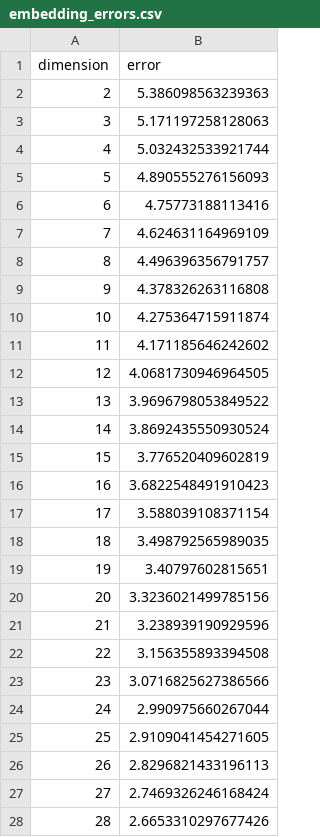
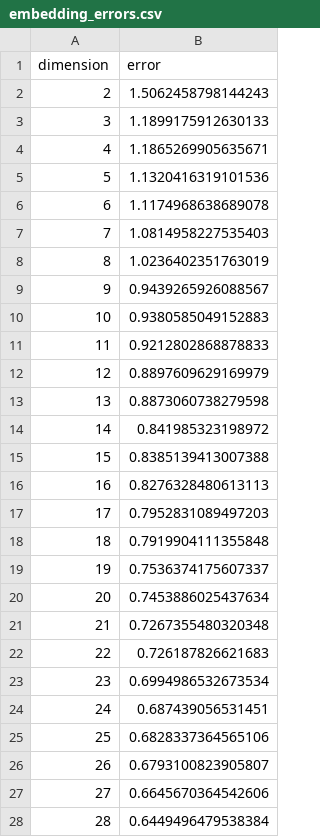
Before and after one commit to FetraFex/series_temporelles_henon, a CSV file: results/embedding_experiments/maxdim_60/embedding_errors.csv, drawn as a sheet; only a part is shown; the diff covers the shown part only.

```diff
--- a/results/embedding_experiments/maxdim_60/embedding_errors.csv
+++ b/results/embedding_experiments/maxdim_60/embedding_errors.csv
@@ -1,28 +1,28 @@
 dimension,error
-2,5.386098563239363
-3,5.171197258128063
-4,5.032432533921744
-5,4.890555276156093
-6,4.75773188113416
-7,4.624631164969109
-8,4.496396356791757
-9,4.378326263116808
-10,4.275364715911874
-11,4.171185646242602
-12,4.0681730946964505
-13,3.9696798053849522
-14,3.8692435550930524
-15,3.776520409602819
-16,3.6822548491910423
-17,3.588039108371154
-18,3.498792565989035
-19,3.40797602815651
-20,3.3236021499785156
-21,3.238939190929596
-22,3.156355893394508
-23,3.0716825627386566
-24,2.990975660267044
-25,2.9109041454271605
-26,2.8296821433196113
-27,2.7469326246168424
-28,2.6653310297677426
+2,1.5062458798144243
+3,1.1899175912630133
+4,1.1865269905635671
+5,1.1320416319101536
+6,1.1174968638689078
+7,1.0814958227535403
+8,1.0236402351763019
+9,0.9439265926088567
+10,0.9380585049152883
+11,0.9212802868878833
+12,0.8897609629169979
+13,0.8873060738279598
+14,0.841985323198972
+15,0.8385139413007388
+16,0.8276328480613113
+17,0.7952831089497203
+18,0.7919904111355848
+19,0.7536374175607337
+20,0.7453886025437634
+21,0.7267355480320348
+22,0.726187826621683
+23,0.6994986532673534
+24,0.687439056531451
+25,0.6828337364565106
+26,0.6793100823905807
+27,0.6645670364542606
+28,0.6449496479538384
```
Also changed, not shown: 30 edited cells elsewhere in this file, results/embedding_experiments/maxdim_100/embedding_errors.csv, results/embedding_experiments/maxdim_40/embedding_errors.csv, 36 other files.
